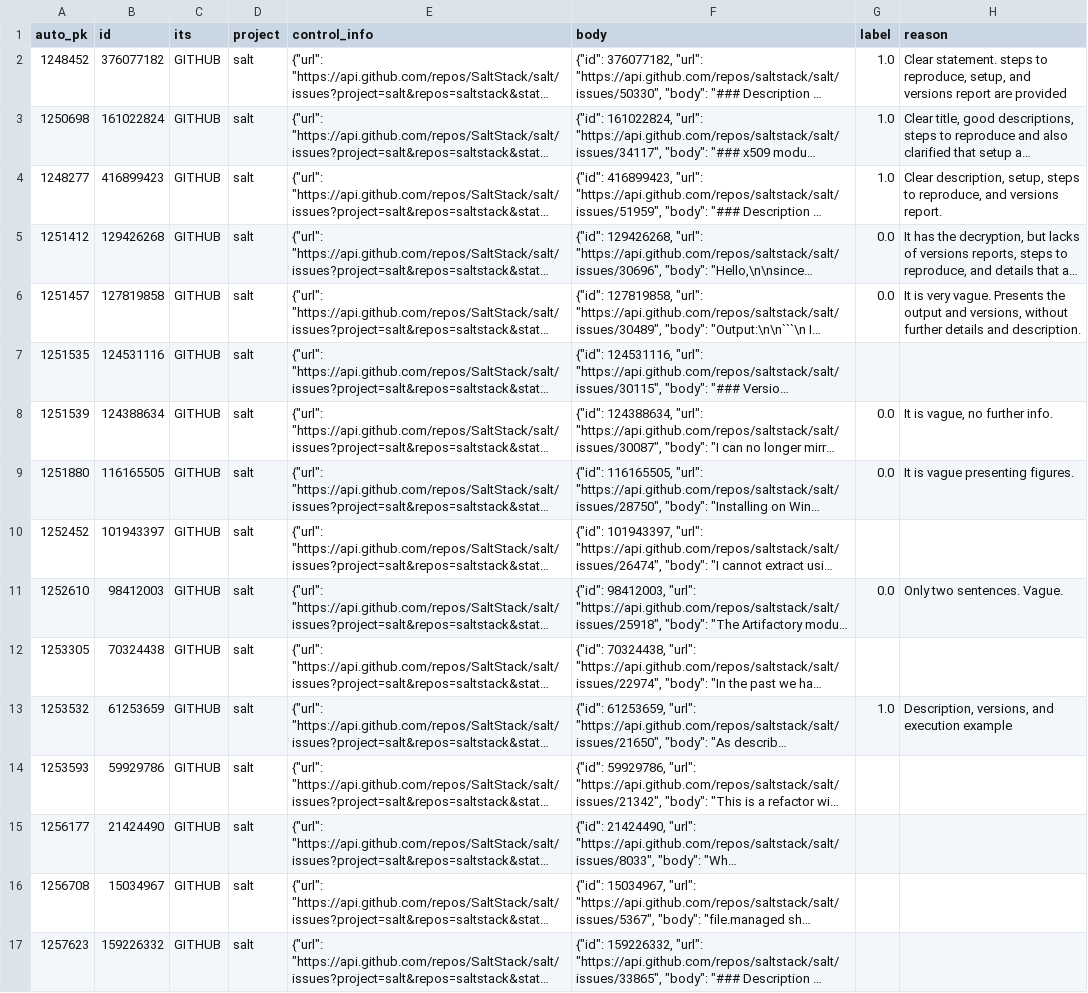
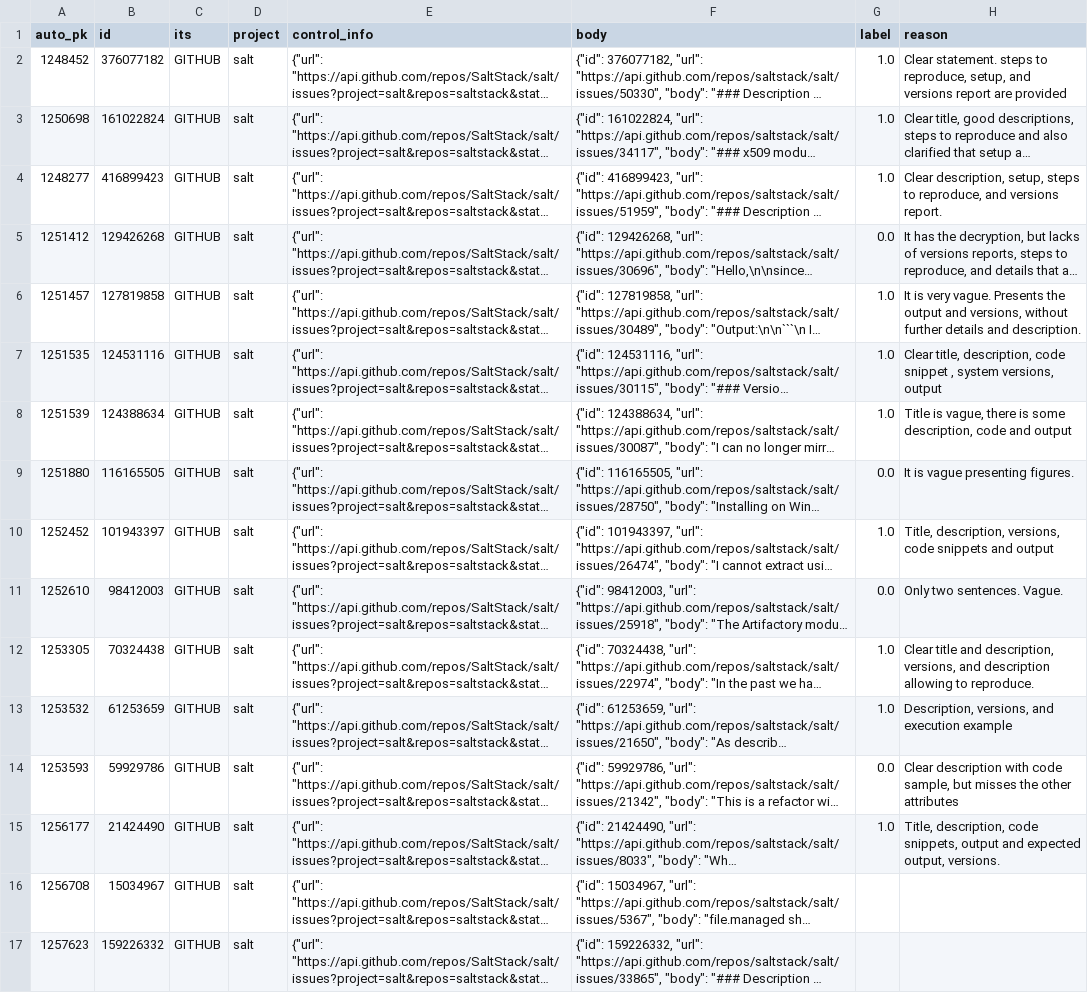
Before and after one commit to ttasnim68/LLM_label_app, a CSV file: dataset/label_Jessica.csv, drawn as a sheet; only a part is shown; long unchanged cells end in …; the diff names each change by its address in the sheet, - before the commit and + after, or states it on an @@ line.

Commit message:
Update dataset with new labels and reasons

```diff
--- a/dataset/label_Jessica.csv
+++ b/dataset/label_Jessica.csv
-G6 (label): 0.0
+G6 (label): 1.0
-G7 (label): (empty)
+G7 (label): 1.0
-H7 (reason): (empty)
+H7 (reason): Clear title, description, code snippet , system versions, output
-G8 (label): 0.0
+G8 (label): 1.0
-H8 (reason): It is vague, no further info.
+H8 (reason): Title is vague, there is some description, code and output
-G10 (label): (empty)
+G10 (label): 1.0
-H10 (reason): (empty)
+H10 (reason): Title, description, versions, code snippets and output
-G12 (label): (empty)
+G12 (label): 1.0
-H12 (reason): (empty)
+H12 (reason): Clear title and description, versions, and description allowing to reproduce.
-G14 (label): (empty)
+G14 (label): 0.0
-H14 (reason): (empty)
+H14 (reason): Clear description with code sample, but misses the other attributes
-G15 (label): (empty)
+G15 (label): 1.0
-H15 (reason): (empty)
+H15 (reason): Title, description, code snippets, output and expected output, versions.
```
